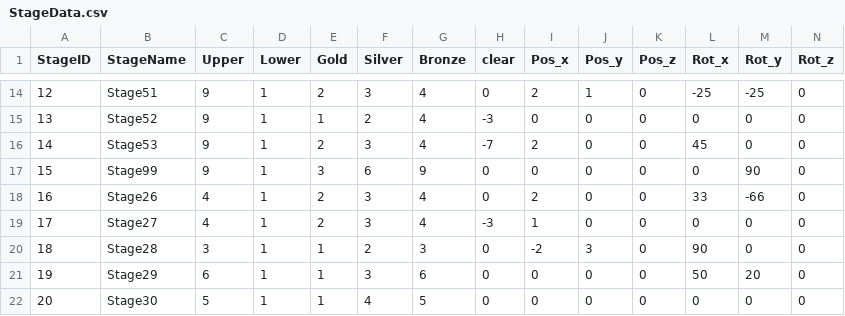
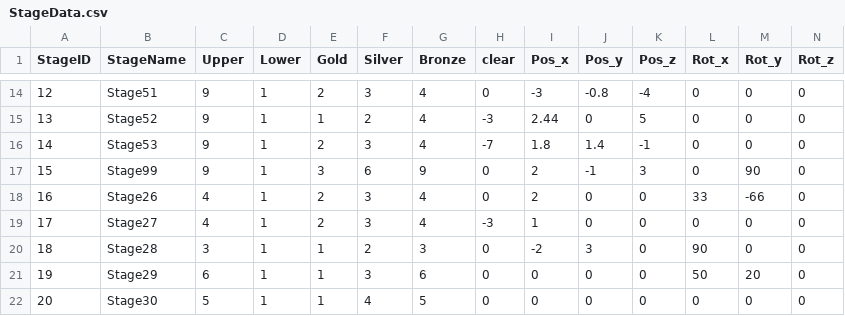
Before and after one commit to dltlsgml1/Kaitou, a CSV file: Assets/Resources/CSV/StageData.csv, drawn as a sheet; only a part is shown, gaps mark what is left out; the diff covers the shown part only.

```diff
--- a/Assets/Resources/CSV/StageData.csv
+++ b/Assets/Resources/CSV/StageData.csv
@@ -14,5 +14,5 @@
-12,Stage51,9,1,2,3,4,0,2,1,0,-25,-25,0
-13,Stage52,9,1,1,2,4,-3,0,0,0,0,0,0
-14,Stage53,9,1,2,3,4,-7,2,0,0,45,0,0
-15,Stage99,9,1,3,6,9,0,0,0,0,0,90,0
+12,Stage51,9,1,2,3,4,0,-3,-0.8,-4,0,0,0
+13,Stage52,9,1,1,2,4,-3,2.44,0,5,0,0,0
+14,Stage53,9,1,2,3,4,-7,1.8,1.4,-1,0,0,0
+15,Stage99,9,1,3,6,9,0,2,-1,3,0,90,0
 16,Stage26,4,1,2,3,4,0,2,0,0,33,-66,0
```
Also changed, not shown: 33 edited cells elsewhere in this file.
